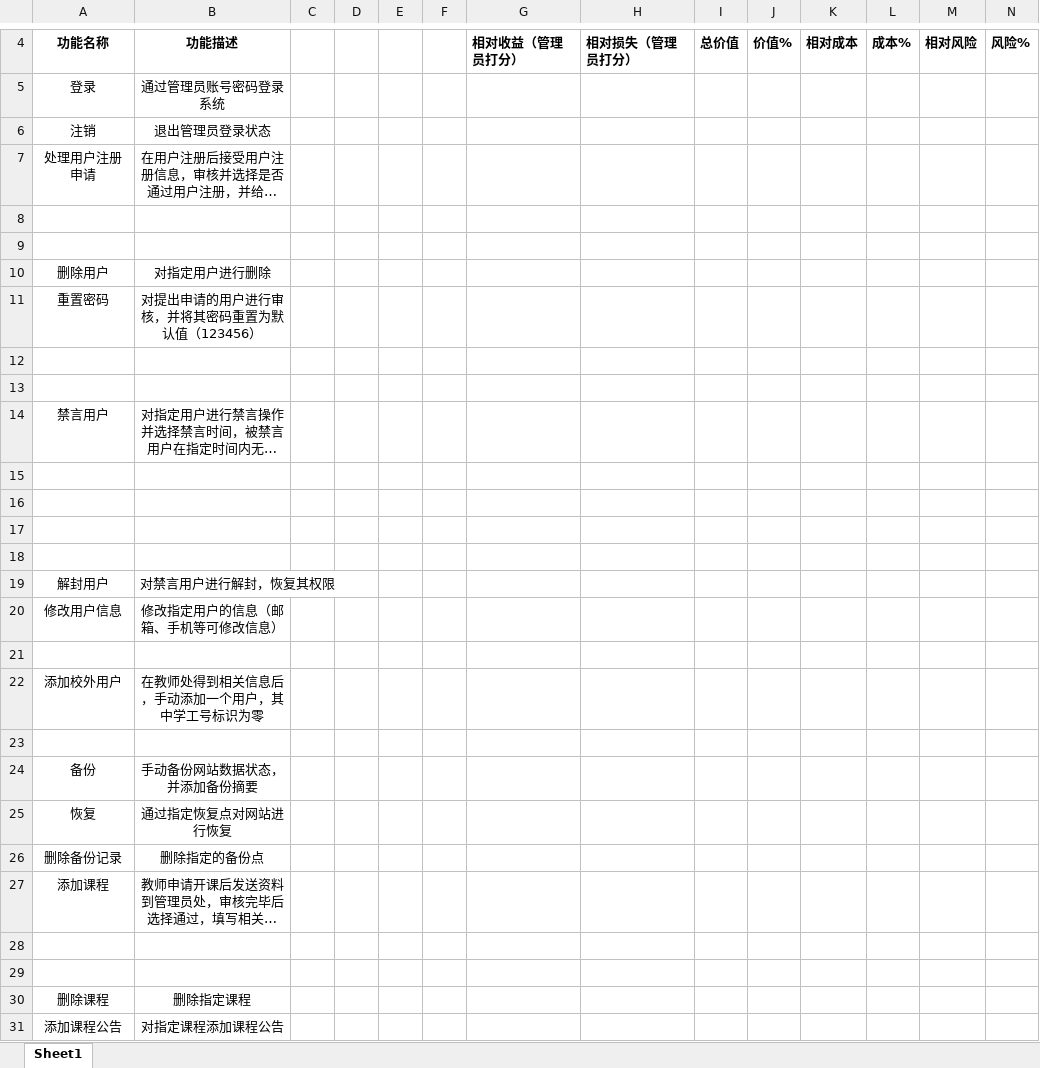
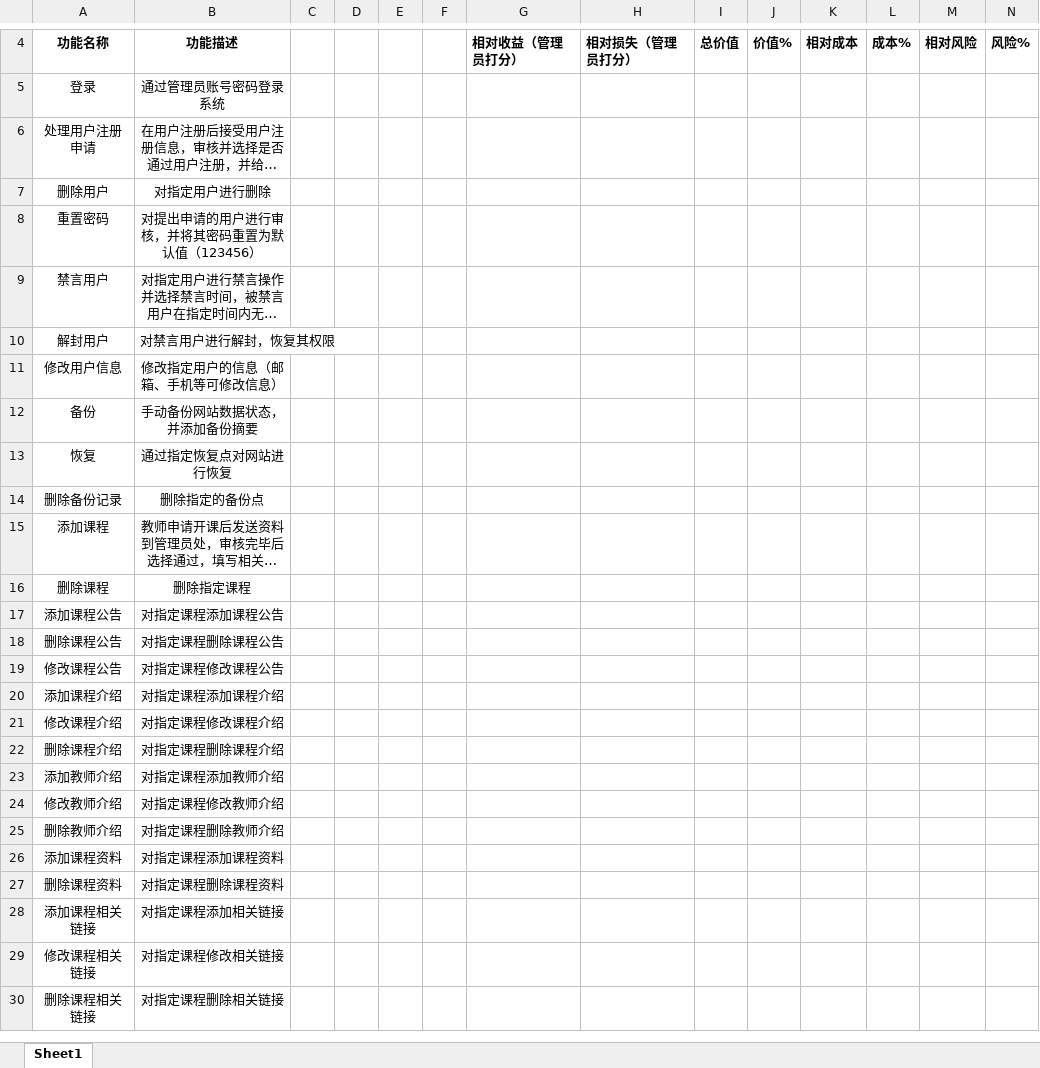
Before and after one commit to PRD2018-G18/PRD2018, an Excel workbook: 非受控文档/过程文档/优先级打分表（改）/管理员优先级打分表.xlsx, sheet Sheet1, drawn as a sheet; only a part is shown, gaps mark what is left out; the shorter side is filled out with more unchanged rows; long unchanged cells end in …; values as stored, in another font and other column widths than the file's, no borders; removed rows and columns are numbered as before the commit, all else as after; rows hold the shown columns only; the diff covers the shown part only; the diff names each change by its address in the sheet, - before the commit and + after, or states it on an @@ line.

```diff
--- a/非受控文档/过程文档/优先级打分表（改）/管理员优先级打分表.xlsx (sheet Sheet1)
+++ b/非受控文档/过程文档/优先级打分表（改）/管理员优先级打分表.xlsx (sheet Sheet1)
-row 6: 注销 | 退出管理员登录状态
-row 8: (empty)
-row 9: (empty)
-row 12: (empty)
-row 13: (empty)
-row 15: (empty)
-row 16: (empty)
-row 17: (empty)
-row 18: (empty)
-row 21: (empty)
-row 22: 添加校外用户 | 在教师处得到相关信息后，手动添加一个用户，其中学工号标识为零
-row 23: (empty)
-row 28: (empty)
-row 29: (empty)
```
Also changed, not shown: 14 added rows, 1 moved row and 7 edited cells elsewhere in this sheet, 非受控文档/过程文档/优先级打分表（改）/教师优先级打分表.xlsx, 非受控文档/过程文档/优先级打分表（改）/需求总优先级打分表排序.xlsx, 1 other file.
